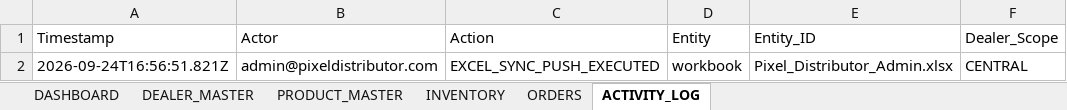
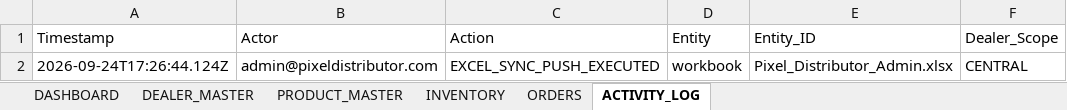
Before and after one commit to NSarthak304/pixel-distributor, an Excel workbook: excel/templates/Pixel_Distributor_Admin.xlsx, sheet ACTIVITY_LOG, drawn as a sheet; values as stored, in another font and other column widths than the file's, no borders; the diff names each change by its address in the sheet, - before the commit and + after, or states it on an @@ line.

```diff
--- a/excel/templates/Pixel_Distributor_Admin.xlsx (sheet ACTIVITY_LOG)
+++ b/excel/templates/Pixel_Distributor_Admin.xlsx (sheet ACTIVITY_LOG)
-A2 (Timestamp): 2026-09-24T16:56:51.821Z
+A2 (Timestamp): 2026-09-24T17:26:44.124Z
```
Also changed, not shown: sheet DASHBOARD, 4 other files.
